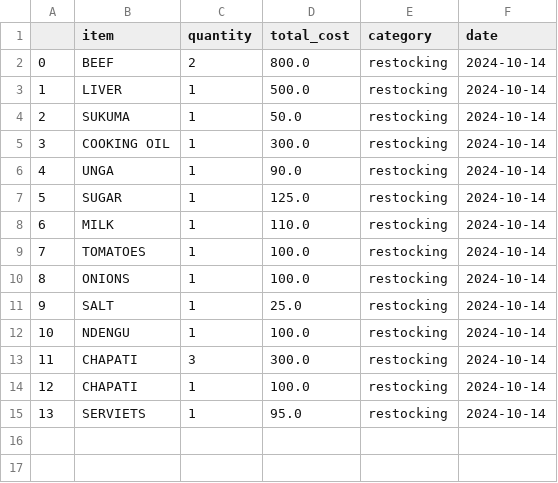
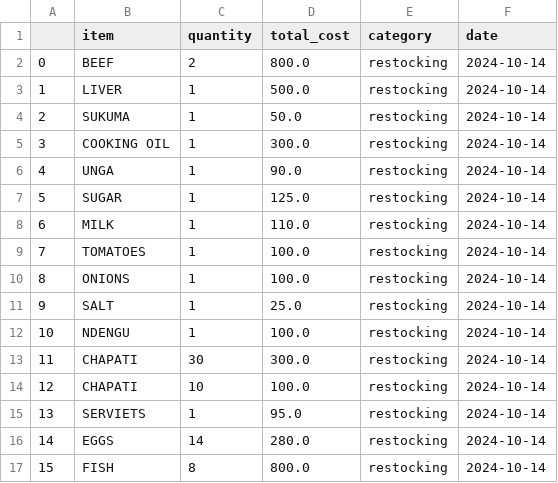
Before and after one commit to OCHOLA-EDDYPHIL/finedining, a CSV file: expenses.csv, drawn as a sheet.

```diff
--- a/expenses.csv
+++ b/expenses.csv
@@ -12,4 +12,6 @@
 10,NDENGU,1,100.0,restocking,2024-10-14
-11,CHAPATI,3,300.0,restocking,2024-10-14
-12,CHAPATI,1,100.0,restocking,2024-10-14
+11,CHAPATI,30,300.0,restocking,2024-10-14
+12,CHAPATI,10,100.0,restocking,2024-10-14
 13,SERVIETS,1,95.0,restocking,2024-10-14
+14,EGGS,14,280.0,restocking,2024-10-14
+15,FISH,8,800.0,restocking,2024-10-14
```
Also changed, not shown: inventory.csv, 3 other files.
